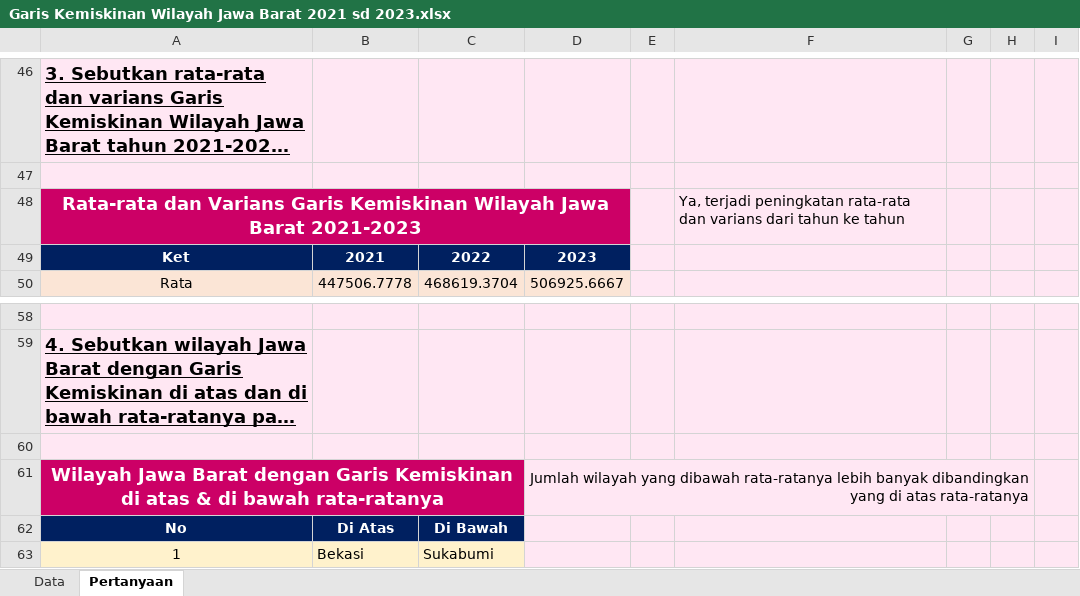
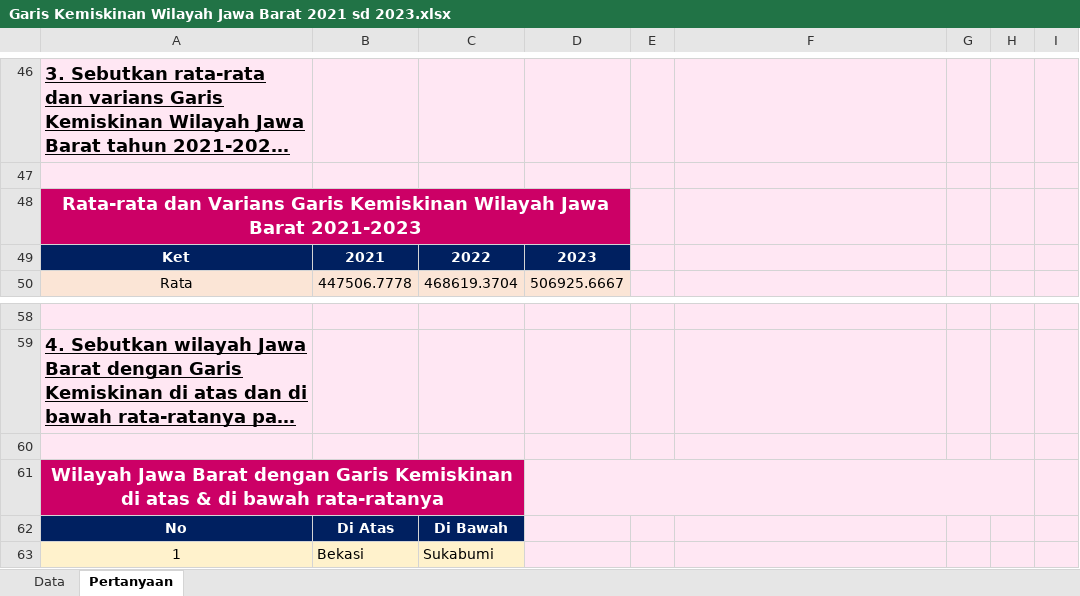
Before and after one commit to ghassanyfkml/MyProject, an Excel workbook: [5] Poverty Line/Garis Kemiskinan Wilayah Jawa Barat 2021 sd 2023.xlsx, sheet Pertanyaan, drawn as a sheet; only a part is shown, gaps mark what is left out; long unchanged cells end in …; values as stored, in another font and other column widths than the file's, no borders; charts and pictures not drawn; the diff names each change by its address in the sheet, - before the commit and + after, or states it on an @@ line.

```diff
--- a/[5] Poverty Line/Garis Kemiskinan Wilayah Jawa Barat 2021 sd 2023.xlsx (sheet Pertanyaan)
+++ b/[5] Poverty Line/Garis Kemiskinan Wilayah Jawa Barat 2021 sd 2023.xlsx (sheet Pertanyaan)
-F48: Ya, terjadi peningkatan rata-rata dan varians dari tahun ke tahun
+F48: (empty)
-D61: Jumlah wilayah yang dibawah rata-ratanya lebih banyak dibandingkan yang di atas rata-ratanya
+D61: (empty)
```
Also changed, not shown: charts or pictures, 2 other files.
